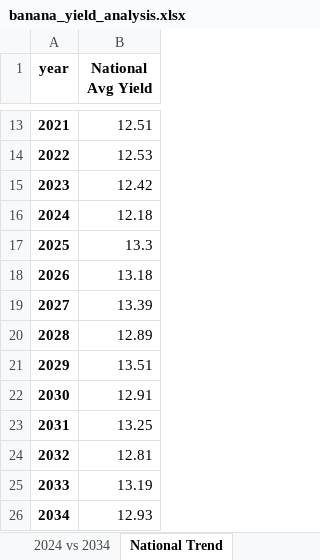
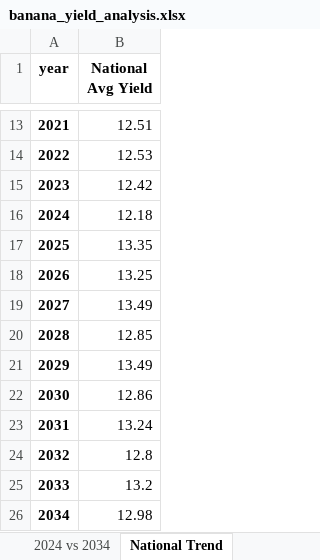
Before and after one commit to JIhushiru/AMAT-sp, an Excel workbook: Pipeline/SSP2-4.5/banana_yield_analysis.xlsx, sheet National Trend, drawn as a sheet; only a part is shown, gaps mark what is left out; values as stored, in another font and other column widths than the file's, no borders; the diff names each change by its address in the sheet, - before the commit and + after, or states it on an @@ line.

```diff
--- a/Pipeline/SSP2-4.5/banana_yield_analysis.xlsx (sheet National Trend)
+++ b/Pipeline/SSP2-4.5/banana_yield_analysis.xlsx (sheet National Trend)
-B17 (National Avg Yield): 13.3
+B17 (National Avg Yield): 13.35
-B18 (National Avg Yield): 13.18
+B18 (National Avg Yield): 13.25
-B19 (National Avg Yield): 13.39
+B19 (National Avg Yield): 13.49
-B20 (National Avg Yield): 12.89
+B20 (National Avg Yield): 12.85
-B21 (National Avg Yield): 13.51
+B21 (National Avg Yield): 13.49
-B22 (National Avg Yield): 12.91
+B22 (National Avg Yield): 12.86
-B23 (National Avg Yield): 13.25
+B23 (National Avg Yield): 13.24
-B24 (National Avg Yield): 12.81
+B24 (National Avg Yield): 12.8
-B25 (National Avg Yield): 13.19
+B25 (National Avg Yield): 13.2
-B26 (National Avg Yield): 12.93
+B26 (National Avg Yield): 12.98
```
Also changed, not shown: sheet Province Avg & %Change, sheet 2024 vs 2034, Pipeline/SSP2-4.5/banana_yield_predictions_2025-2034.xlsx, Pipeline/SSP5-8.5/banana_yield_analysis.xlsx, 18 other files.
